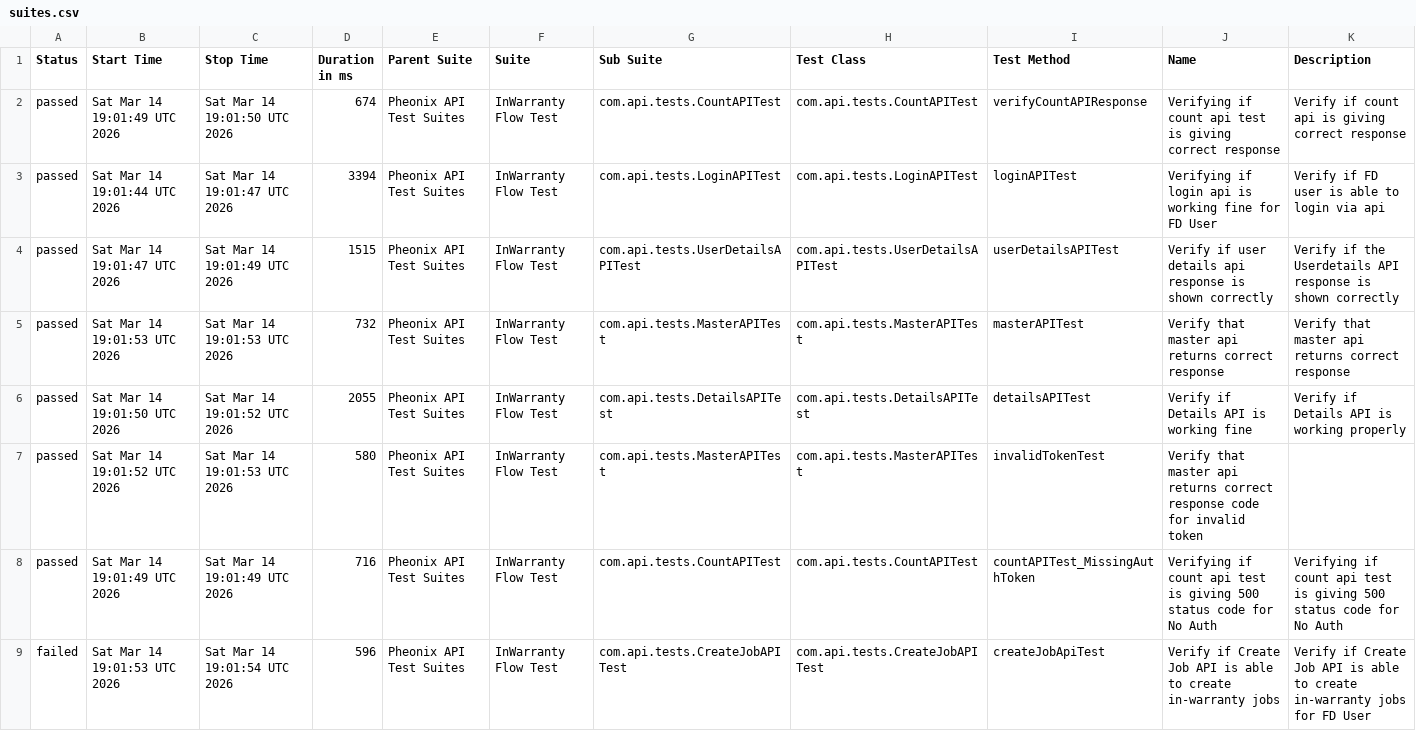
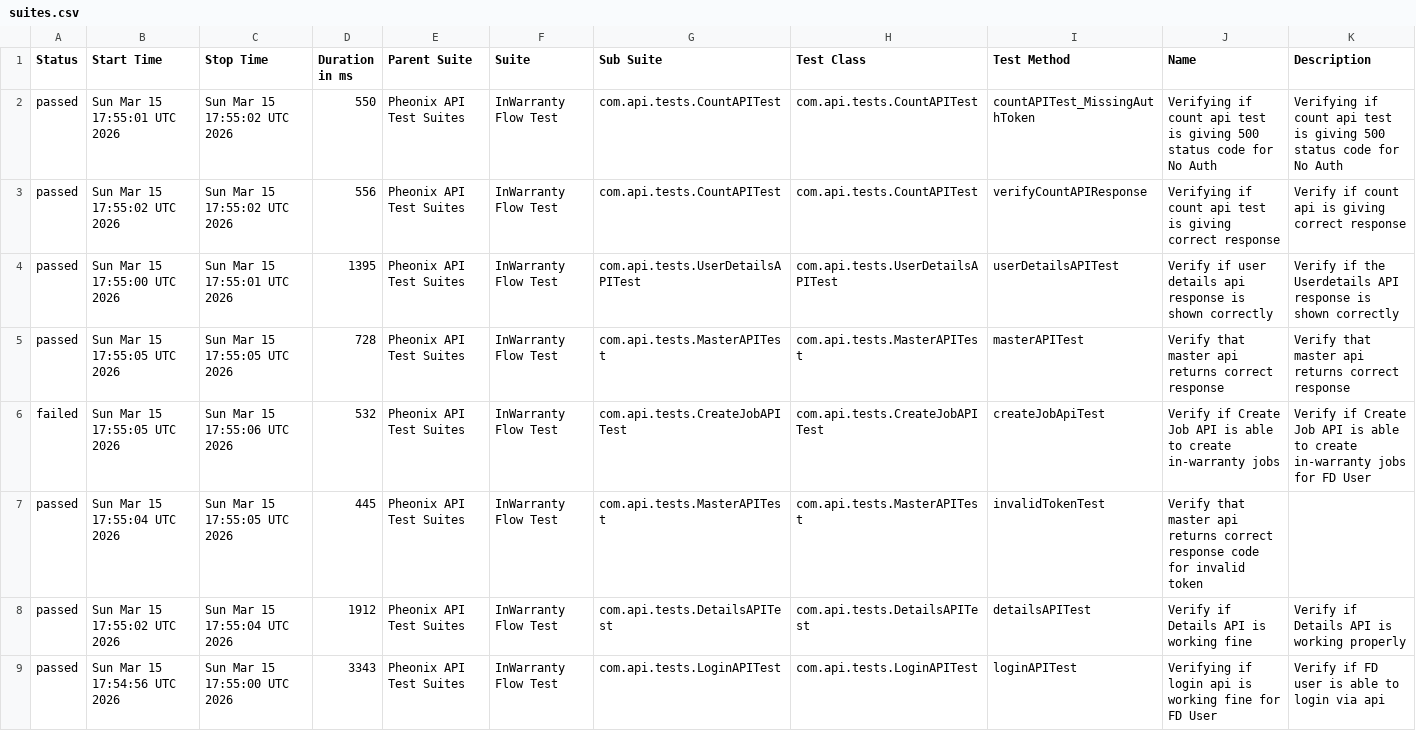
Before and after one commit to kstvds24/Phoenix-TestAutomationFrameWork, a CSV file: data/suites.csv, drawn as a sheet.

```diff
--- a/data/suites.csv
+++ b/data/suites.csv
@@ -1,9 +1,9 @@
 "Status","Start Time","Stop Time","Duration in ms","Parent Suite","Suite","Sub Suite","Test Class","Test Method","Name","Description"
-"passed","Sat Mar 14 19:01:49 UTC 2026","Sat Mar 14 19:01:50 UTC 2026","674","Pheonix API Test Suites","InWarranty Flow Test","com.api.tests.CountAPITest","com.api.tests.CountAPITest","verifyCountAPIResponse","Verifying if count api test is giving correct response","Verify if count api is giving correct response"
-"passed","Sat Mar 14 19:01:44 UTC 2026","Sat Mar 14 19:01:47 UTC 2026","3394","Pheonix API Test Suites","InWarranty Flow Test","com.api.tests.LoginAPITest","com.api.tests.LoginAPITest","loginAPITest","Verifying if login api is working fine for FD User","Verify if FD user is able to login via api"
-"passed","Sat Mar 14 19:01:47 UTC 2026","Sat Mar 14 19:01:49 UTC 2026","1515","Pheonix API Test Suites","InWarranty Flow Test","com.api.tests.UserDetailsAPITest","com.api.tests.UserDetailsAPITest","userDetailsAPITest","Verify if user details api response is shown correctly","Verify if the Userdetails API response is shown correctly"
-"passed","Sat Mar 14 19:01:53 UTC 2026","Sat Mar 14 19:01:53 UTC 2026","732","Pheonix API Test Suites","InWarranty Flow Test","com.api.tests.MasterAPITest","com.api.tests.MasterAPITest","masterAPITest","Verify that master api returns correct response","Verify that master api returns correct response"
-"passed","Sat Mar 14 19:01:50 UTC 2026","Sat Mar 14 19:01:52 UTC 2026","2055","Pheonix API Test Suites","InWarranty Flow Test","com.api.tests.DetailsAPITest","com.api.tests.DetailsAPITest","detailsAPITest","Verify if Details API is working fine","Verify if Details API is working properly"
-"passed","Sat Mar 14 19:01:52 UTC 2026","Sat Mar 14 19:01:53 UTC 2026","580","Pheonix API Test Suites","InWarranty Flow Test","com.api.tests.MasterAPITest","com.api.tests.MasterAPITest","invalidTokenTest","Verify that master api returns correct response code for invalid token",""
-"passed","Sat Mar 14 19:01:49 UTC 2026","Sat Mar 14 19:01:49 UTC 2026","716","Pheonix API Test Suites","InWarranty Flow Test","com.api.tests.CountAPITest","com.api.tests.CountAPITest","countAPITest_MissingAuthToken","Verifying if count api test is giving 500 status code for No Auth","Verifying if count api test is giving 500 status code for No Auth"
-"failed","Sat Mar 14 19:01:53 UTC 2026","Sat Mar 14 19:01:54 UTC 2026","596","Pheonix API Test Suites","InWarranty Flow Test","com.api.tests.CreateJobAPITest","com.api.tests.CreateJobAPITest","createJobApiTest","Verify if Create Job API is able to create in-warranty jobs","Verify if Create Job API is able to create in-warranty jobs for FD User"
+"passed","Sun Mar 15 17:55:01 UTC 2026","Sun Mar 15 17:55:02 UTC 2026","550","Pheonix API Test Suites","InWarranty Flow Test","com.api.tests.CountAPITest","com.api.tests.CountAPITest","countAPITest_MissingAuthToken","Verifying if count api test is giving 500 status code for No Auth","Verifying if count api test is giving 500 status code for No Auth"
+"passed","Sun Mar 15 17:55:02 UTC 2026","Sun Mar 15 17:55:02 UTC 2026","556","Pheonix API Test Suites","InWarranty Flow Test","com.api.tests.CountAPITest","com.api.tests.CountAPITest","verifyCountAPIResponse","Verifying if count api test is giving correct response","Verify if count api is giving correct response"
+"passed","Sun Mar 15 17:55:00 UTC 2026","Sun Mar 15 17:55:01 UTC 2026","1395","Pheonix API Test Suites","InWarranty Flow Test","com.api.tests.UserDetailsAPITest","com.api.tests.UserDetailsAPITest","userDetailsAPITest","Verify if user details api response is shown correctly","Verify if the Userdetails API response is shown correctly"
+"passed","Sun Mar 15 17:55:05 UTC 2026","Sun Mar 15 17:55:05 UTC 2026","728","Pheonix API Test Suites","InWarranty Flow Test","com.api.tests.MasterAPITest","com.api.tests.MasterAPITest","masterAPITest","Verify that master api returns correct response","Verify that master api returns correct response"
+"failed","Sun Mar 15 17:55:05 UTC 2026","Sun Mar 15 17:55:06 UTC 2026","532","Pheonix API Test Suites","InWarranty Flow Test","com.api.tests.CreateJobAPITest","com.api.tests.CreateJobAPITest","createJobApiTest","Verify if Create Job API is able to create in-warranty jobs","Verify if Create Job API is able to create in-warranty jobs for FD User"
+"passed","Sun Mar 15 17:55:04 UTC 2026","Sun Mar 15 17:55:05 UTC 2026","445","Pheonix API Test Suites","InWarranty Flow Test","com.api.tests.MasterAPITest","com.api.tests.MasterAPITest","invalidTokenTest","Verify that master api returns correct response code for invalid token",""
+"passed","Sun Mar 15 17:55:02 UTC 2026","Sun Mar 15 17:55:04 UTC 2026","1912","Pheonix API Test Suites","InWarranty Flow Test","com.api.tests.DetailsAPITest","com.api.tests.DetailsAPITest","detailsAPITest","Verify if Details API is working fine","Verify if Details API is working properly"
+"passed","Sun Mar 15 17:54:56 UTC 2026","Sun Mar 15 17:55:00 UTC 2026","3343","Pheonix API Test Suites","InWarranty Flow Test","com.api.tests.LoginAPITest","com.api.tests.LoginAPITest","loginAPITest","Verifying if login api is working fine for FD User","Verify if FD user is able to login via api"
```
Also changed, not shown: data/behaviors.csv, 49 other files.
